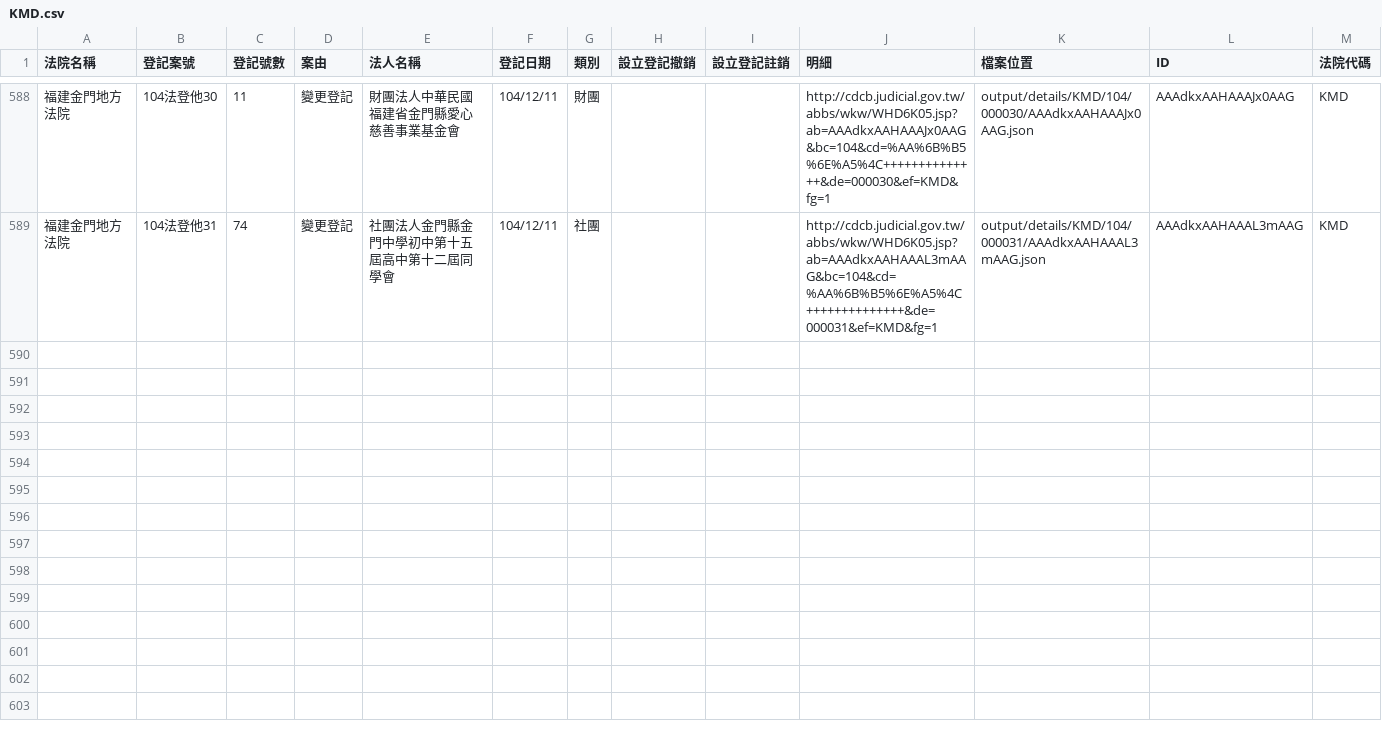
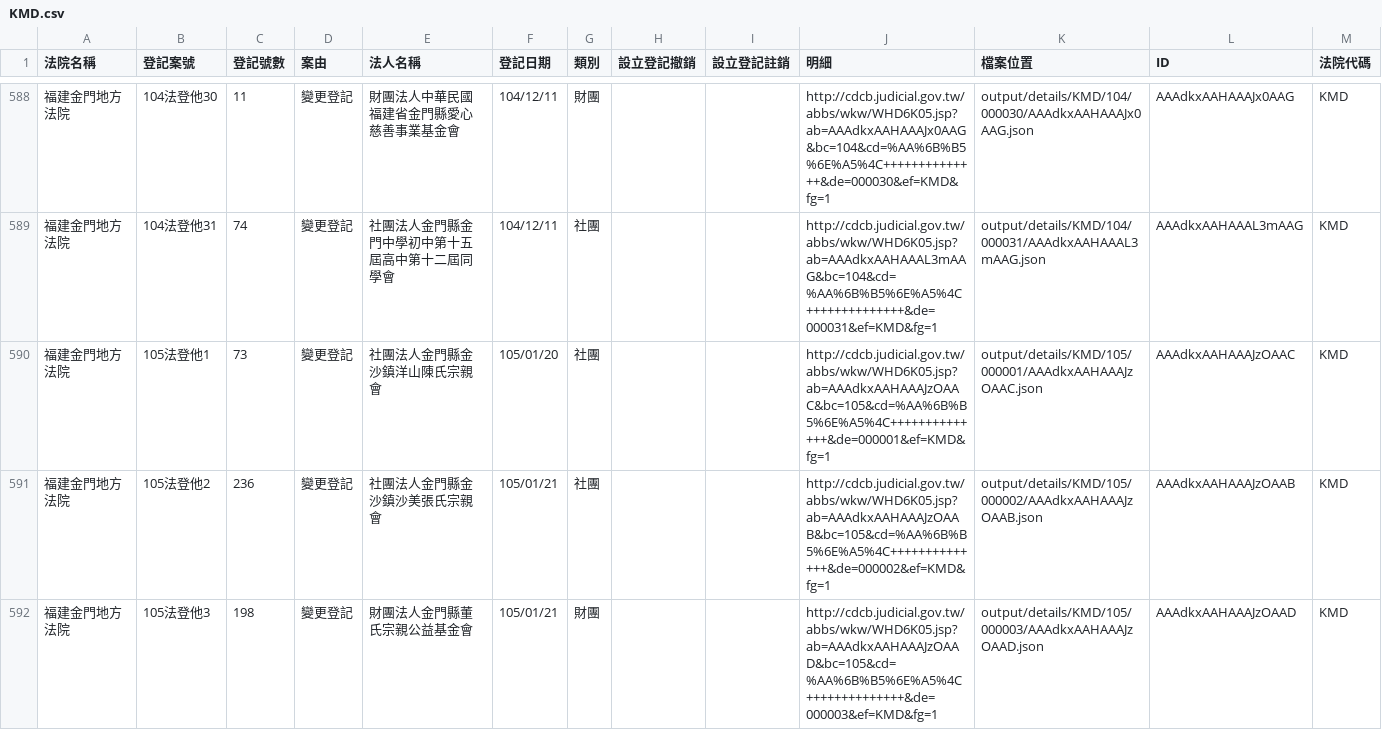
Before and after one commit to taichunmin/foundationtw, a CSV file: output/lists/KMD.csv, drawn as a sheet; only a part is shown, gaps mark what is left out.

Commit message:
update datasets @ 2016-01-27 02:00:01

```diff
--- a/output/lists/KMD.csv
+++ b/output/lists/KMD.csv
@@ -589 +589,4 @@
 福建金門地方法院,104法登他31,74,變更登記,社團法人金門縣金門中學初中第十五屆高中第十二屆同學會,104/12/11,社團,,,http://cdcb.judicial.gov.tw/abbs/wkw/WHD6K05.jsp?ab=AAAdkxAAHAAAL3mAAG&bc=104&cd=%AA%6B%B5%6E%A5%4C++++++++++++++&de=000031&ef=KMD&fg=1,output/details/KMD/104/000031/AAAdkxAAHAAAL3mAAG.json,AAAdkxAAHAAAL3mAAG,KMD
+福建金門地方法院,105法登他1,73,變更登記,社團法人金門縣金沙鎮洋山陳氏宗親會,105/01/20,社團,,,http://cdcb.judicial.gov.tw/abbs/wkw/WHD6K05.jsp?ab=AAAdkxAAHAAAJzOAAC&bc=105&cd=%AA%6B%B5%6E%A5%4C++++++++++++++&de=000001&ef=KMD&fg=1,output/details/KMD/105/000001/AAAdkxAAHAAAJzOAAC.json,AAAdkxAAHAAAJzOAAC,KMD
+福建金門地方法院,105法登他2,236,變更登記,社團法人金門縣金沙鎮沙美張氏宗親會,105/01/21,社團,,,http://cdcb.judicial.gov.tw/abbs/wkw/WHD6K05.jsp?ab=AAAdkxAAHAAAJzOAAB&bc=105&cd=%AA%6B%B5%6E%A5%4C++++++++++++++&de=000002&ef=KMD&fg=1,output/details/KMD/105/000002/AAAdkxAAHAAAJzOAAB.json,AAAdkxAAHAAAJzOAAB,KMD
+福建金門地方法院,105法登他3,198,變更登記,財團法人金門縣董氏宗親公益基金會,105/01/21,財團,,,http://cdcb.judicial.gov.tw/abbs/wkw/WHD6K05.jsp?ab=AAAdkxAAHAAAJzOAAD&bc=105&cd=%AA%6B%B5%6E%A5%4C++++++++++++++&de=000003&ef=KMD&fg=1,output/details/KMD/105/000003/AAAdkxAAHAAAJzOAAD.json,AAAdkxAAHAAAJzOAAD,KMD
```
Also changed, not shown: output/lists/CHD.csv, output/lists/ILD.csv, 30 other files.
